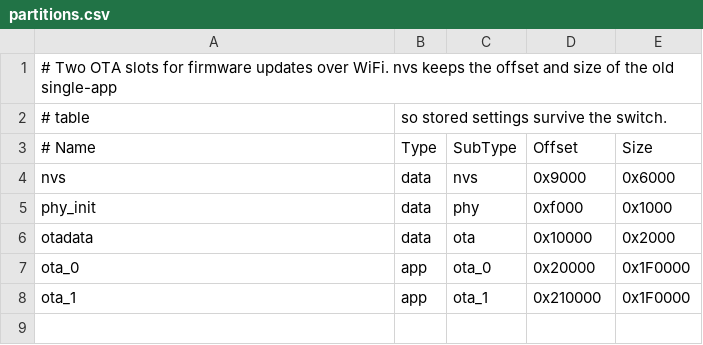
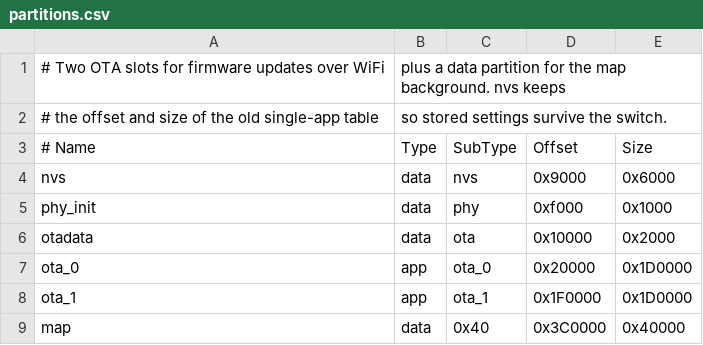
Before and after one commit to v0d/radar-screen, a CSV file: partitions.csv, drawn as a sheet.

```diff
--- a/partitions.csv
+++ b/partitions.csv
@@ -1,3 +1,3 @@
-# Two OTA slots for firmware updates over WiFi. nvs keeps the offset and size of the old single-app
-# table, so stored settings survive the switch.
+# Two OTA slots for firmware updates over WiFi, plus a data partition for the map background. nvs keeps
+# the offset and size of the old single-app table, so stored settings survive the switch.
 # Name,   Type, SubType, Offset,   Size
@@ -6,3 +6,4 @@ phy_init, data, phy,     0xf000,   0x1000
 otadata,  data, ota,     0x10000,  0x2000
-ota_0,    app,  ota_0,   0x20000,  0x1F0000
-ota_1,    app,  ota_1,   0x210000, 0x1F0000
+ota_0,    app,  ota_0,   0x20000,  0x1D0000
+ota_1,    app,  ota_1,   0x1F0000, 0x1D0000
+map,      data, 0x40,    0x3C0000, 0x40000
```
Also changed, not shown: 14 other files.
